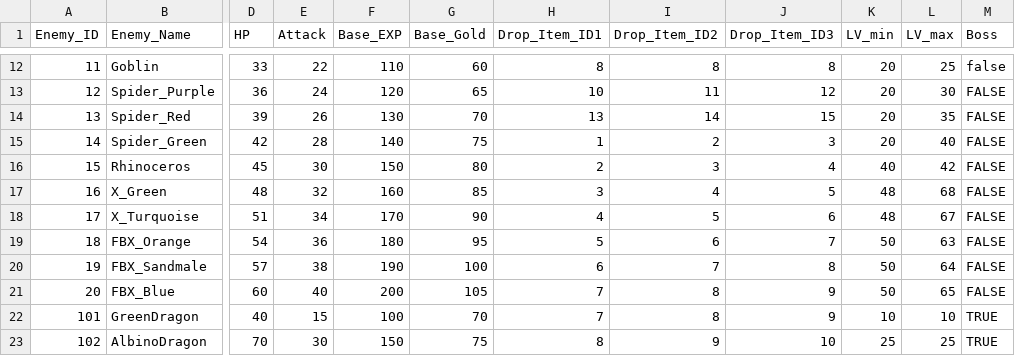
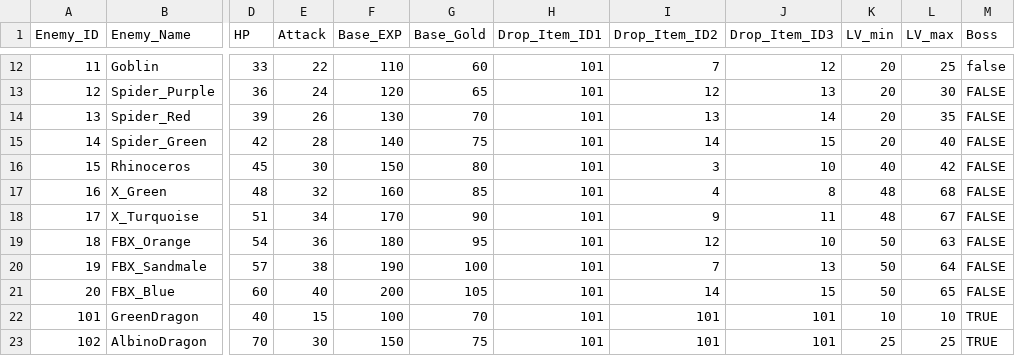
Before and after one commit to keno479/HDRPTest, a CSV file: Assets/Data/Master_Enemy.csv, drawn as a sheet; only a part is shown, gaps mark what is left out; the diff covers the shown part only; the diff names each change by its address in the sheet, - before the commit and + after, or states it on an @@ line.

```diff
--- a/Assets/Data/Master_Enemy.csv
+++ b/Assets/Data/Master_Enemy.csv
-H12 (Drop_Item_ID1): 8
+H12 (Drop_Item_ID1): 101
-I12 (Drop_Item_ID2): 8
+I12 (Drop_Item_ID2): 7
-J12 (Drop_Item_ID3): 8
+J12 (Drop_Item_ID3): 12
-H13 (Drop_Item_ID1): 10
+H13 (Drop_Item_ID1): 101
-I13 (Drop_Item_ID2): 11
+I13 (Drop_Item_ID2): 12
-J13 (Drop_Item_ID3): 12
+J13 (Drop_Item_ID3): 13
-H14 (Drop_Item_ID1): 13
+H14 (Drop_Item_ID1): 101
-I14 (Drop_Item_ID2): 14
+I14 (Drop_Item_ID2): 13
-J14 (Drop_Item_ID3): 15
+J14 (Drop_Item_ID3): 14
-H15 (Drop_Item_ID1): 1
+H15 (Drop_Item_ID1): 101
-I15 (Drop_Item_ID2): 2
+I15 (Drop_Item_ID2): 14
-J15 (Drop_Item_ID3): 3
+J15 (Drop_Item_ID3): 15
-H16 (Drop_Item_ID1): 2
+H16 (Drop_Item_ID1): 101
-J16 (Drop_Item_ID3): 4
+J16 (Drop_Item_ID3): 10
-H17 (Drop_Item_ID1): 3
+H17 (Drop_Item_ID1): 101
-J17 (Drop_Item_ID3): 5
+J17 (Drop_Item_ID3): 8
-H18 (Drop_Item_ID1): 4
+H18 (Drop_Item_ID1): 101
-I18 (Drop_Item_ID2): 5
+I18 (Drop_Item_ID2): 9
-J18 (Drop_Item_ID3): 6
+J18 (Drop_Item_ID3): 11
-H19 (Drop_Item_ID1): 5
+H19 (Drop_Item_ID1): 101
-I19 (Drop_Item_ID2): 6
+I19 (Drop_Item_ID2): 12
-J19 (Drop_Item_ID3): 7
+J19 (Drop_Item_ID3): 10
-H20 (Drop_Item_ID1): 6
+H20 (Drop_Item_ID1): 101
-J20 (Drop_Item_ID3): 8
+J20 (Drop_Item_ID3): 13
-H21:H22 (Drop_Item_ID1): 7
+H21:H22 (Drop_Item_ID1): 101
-I21 (Drop_Item_ID2): 8
+I21 (Drop_Item_ID2): 14
-J21 (Drop_Item_ID3): 9
+J21 (Drop_Item_ID3): 15
-I22 (Drop_Item_ID2): 8
+I22 (Drop_Item_ID2): 101
-J22 (Drop_Item_ID3): 9
+J22 (Drop_Item_ID3): 101
-H23 (Drop_Item_ID1): 8
+H23 (Drop_Item_ID1): 101
-I23 (Drop_Item_ID2): 9
+I23 (Drop_Item_ID2): 101
-J23 (Drop_Item_ID3): 10
+J23 (Drop_Item_ID3): 101
```
Also changed, not shown: 36 edited cells elsewhere in this file, 21 other files.
